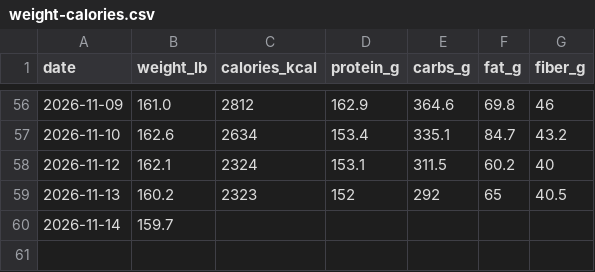
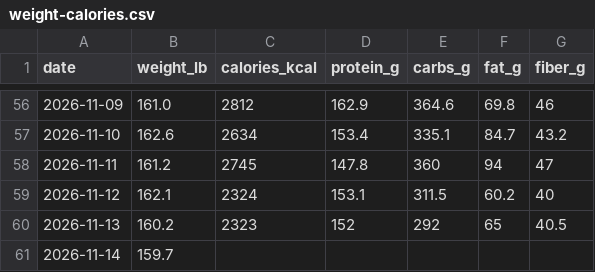
Before and after one commit to wetzeltg/WetzelBulk, a CSV file: food-log/weight-calories.csv, drawn as a sheet; only a part is shown, gaps mark what is left out.

Commit message:
Add Nov 11 weigh-in (161.2 lb) from workout app

```diff
--- a/food-log/weight-calories.csv
+++ b/food-log/weight-calories.csv
@@ -57,2 +57,3 @@ date,weight_lb,calories_kcal,protein_g,carbs_g,fat_g,fiber_g
 2026-11-10,162.6,2634,153.4,335.1,84.7,43.2
+2026-11-11,161.2,2745,147.8,360,94,47
 2026-11-12,162.1,2324,153.1,311.5,60.2,40
```
